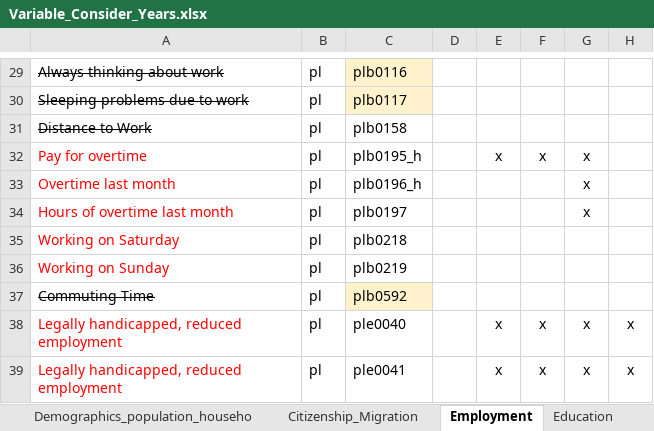
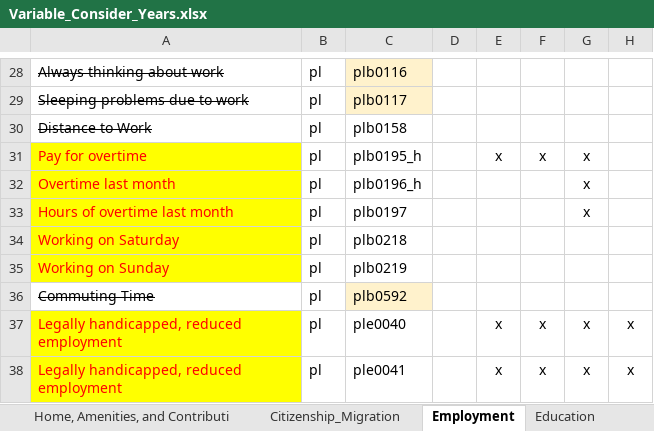
Before and after one commit to StefZimm/Master-Project, an Excel workbook: metadata/Variable_Consider_Years.xlsx, sheet Employment, drawn as a sheet; only a part is shown, gaps mark what is left out; values as stored, in another font and other column widths than the file's, no borders; addresses are those after the commit; the diff covers the shown part only; the diff names each change by its address in the sheet, - before the commit and + after, or states it on an @@ line.

```diff
--- a/metadata/Variable_Consider_Years.xlsx (sheet Employment)
+++ b/metadata/Variable_Consider_Years.xlsx (sheet Employment)
+sheet tab: Home, Amenities, and Contributi
-A31:A35 fill: none
+A31:A35 fill: #FFFF00
-A37:A38 fill: none
+A37:A38 fill: #FFFF00
```
Also changed, not shown: 1 removed row and cell formats elsewhere in this sheet, sheet Demographics_population_househo, sheet Finances, sheet Citizenship_Migration, sheet Education, sheet Health, other sheet tabs.
